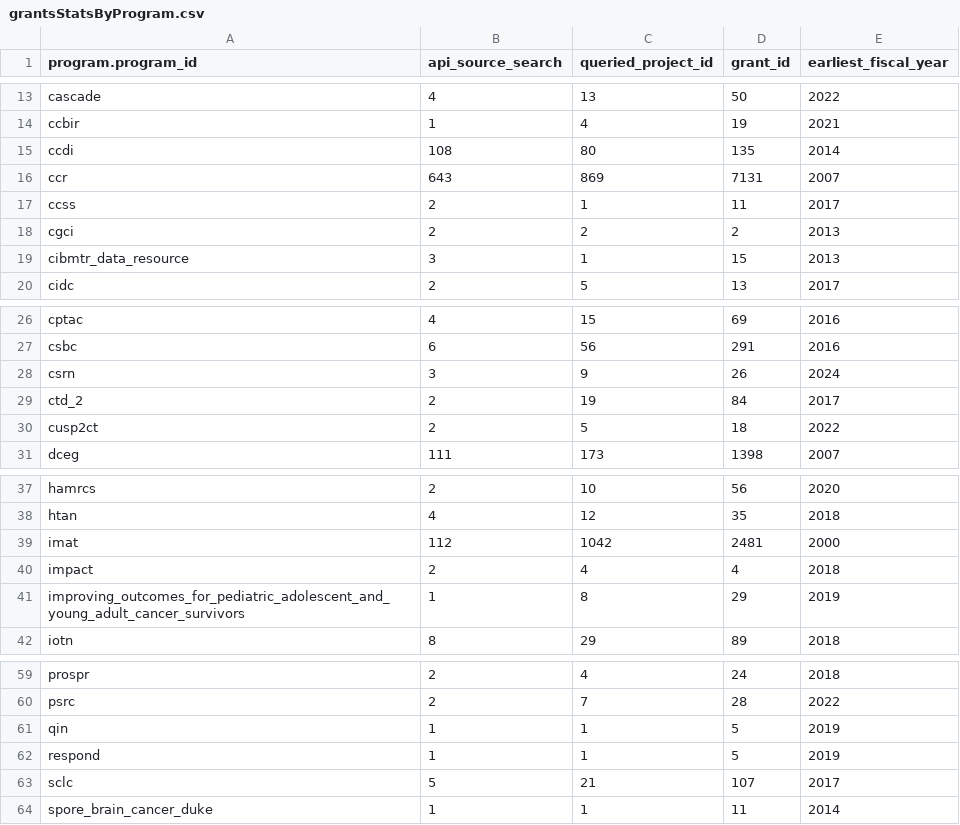
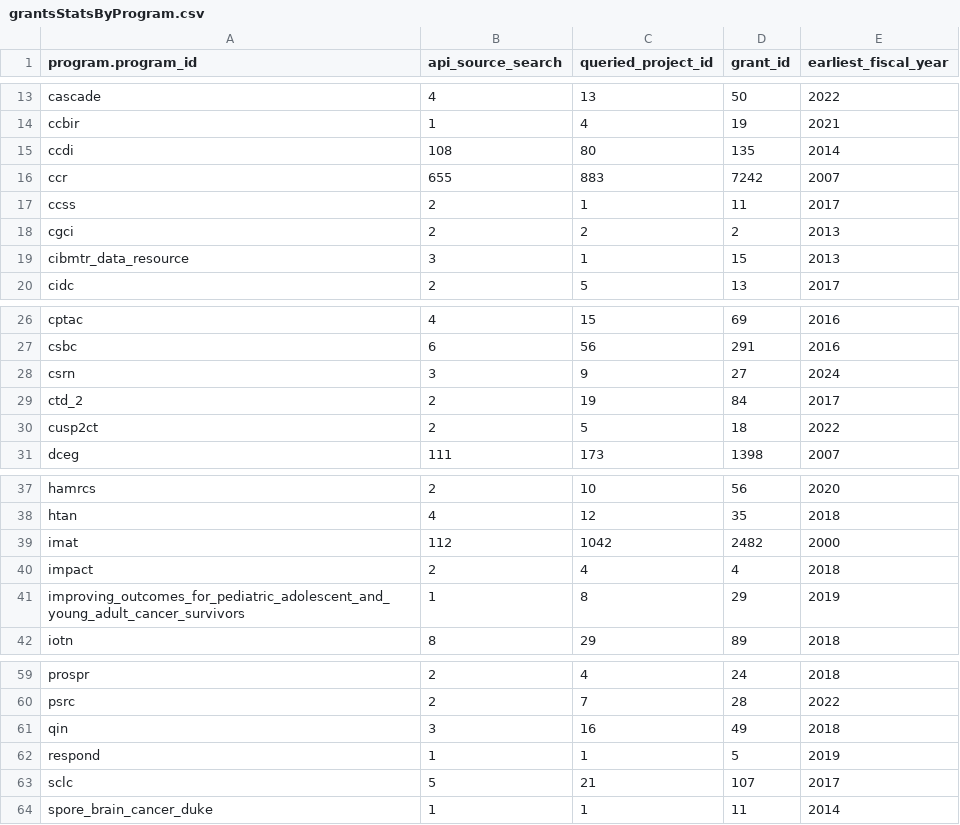
Before and after one commit to CBIIT/INS-Data, a CSV file: reports/2026-01-30/gathered-2026-02-17/grantsStatsByProgram.csv, drawn as a sheet; only a part is shown, gaps mark what is left out.

```diff
--- a/reports/2026-01-30/gathered-2026-02-17/grantsStatsByProgram.csv
+++ b/reports/2026-01-30/gathered-2026-02-17/grantsStatsByProgram.csv
@@ -15,3 +15,3 @@ ccbir,1,4,19,2021
 ccdi,108,80,135,2014
-ccr,643,869,7131,2007
+ccr,655,883,7242,2007
 ccss,2,1,11,2017
@@ -27,3 +27,3 @@ cptac,4,15,69,2016
 csbc,6,56,291,2016
-csrn,3,9,26,2024
+csrn,3,9,27,2024
 ctd_2,2,19,84,2017
@@ -38,3 +38,3 @@ hamrcs,2,10,56,2020
 htan,4,12,35,2018
-imat,112,1042,2481,2000
+imat,112,1042,2482,2000
 impact,2,4,4,2018
@@ -60,3 +60,3 @@ prospr,2,4,24,2018
 psrc,2,7,28,2022
-qin,1,1,5,2019
+qin,3,16,49,2018
 respond,1,1,5,2019
```
Also changed, not shown: reports/2026-01-30/gathered-2026-02-17/failedNofoAwardSearches.csv, 10 other files.
